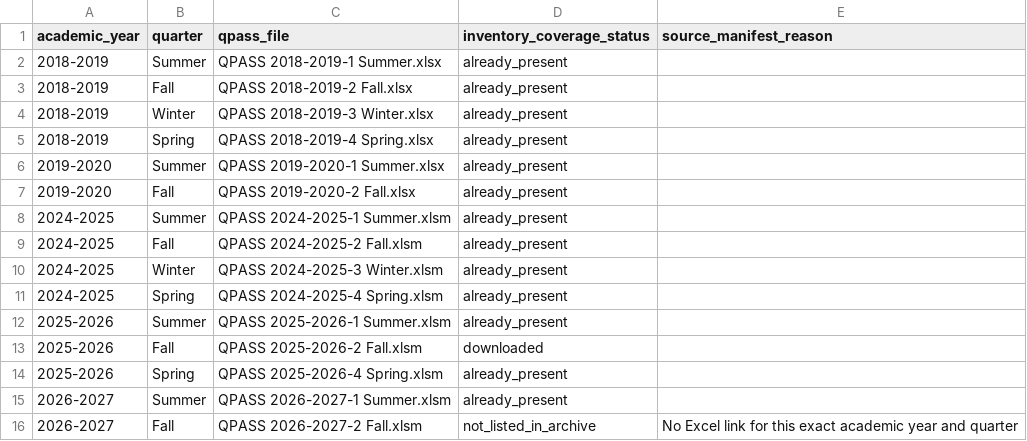
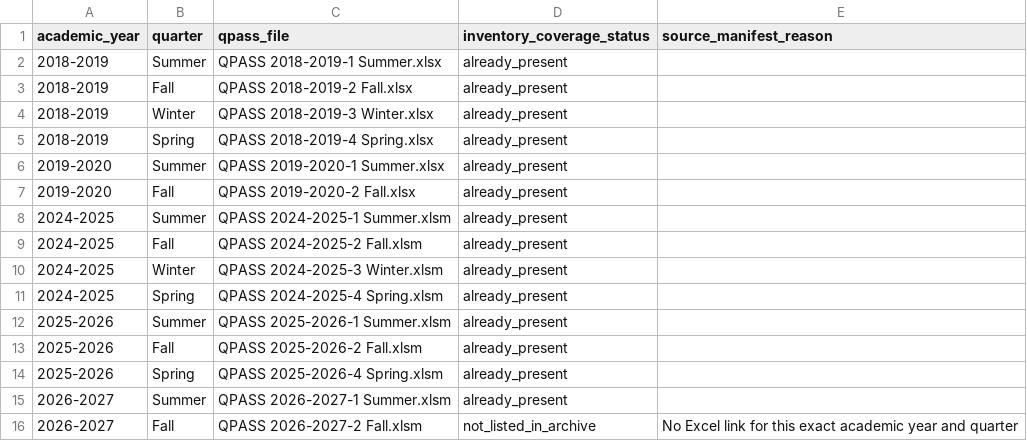
Before and after one commit to yraclimaco/parksmart, a CSV file: results/capacity_matching/deliverables/inventory_coverage.csv, drawn as a sheet.

Commit message:
Refresh capacity deliverables after latest main merge

```diff
--- a/results/capacity_matching/deliverables/inventory_coverage.csv
+++ b/results/capacity_matching/deliverables/inventory_coverage.csv
@@ -12,3 +12,3 @@ academic_year,quarter,qpass_file,inventory_coverage_status,source_manifest_reaso
 2025-2026,Summer,QPASS 2025-2026-1 Summer.xlsm,already_present,
-2025-2026,Fall,QPASS 2025-2026-2 Fall.xlsm,downloaded,
+2025-2026,Fall,QPASS 2025-2026-2 Fall.xlsm,already_present,
 2025-2026,Spring,QPASS 2025-2026-4 Spring.xlsm,already_present,
```
Also changed, not shown: results/capacity_matching/deliverables/inventory_sources.csv, results/capacity_matching/deliverables/quarter_summary.csv, 5 other files.
